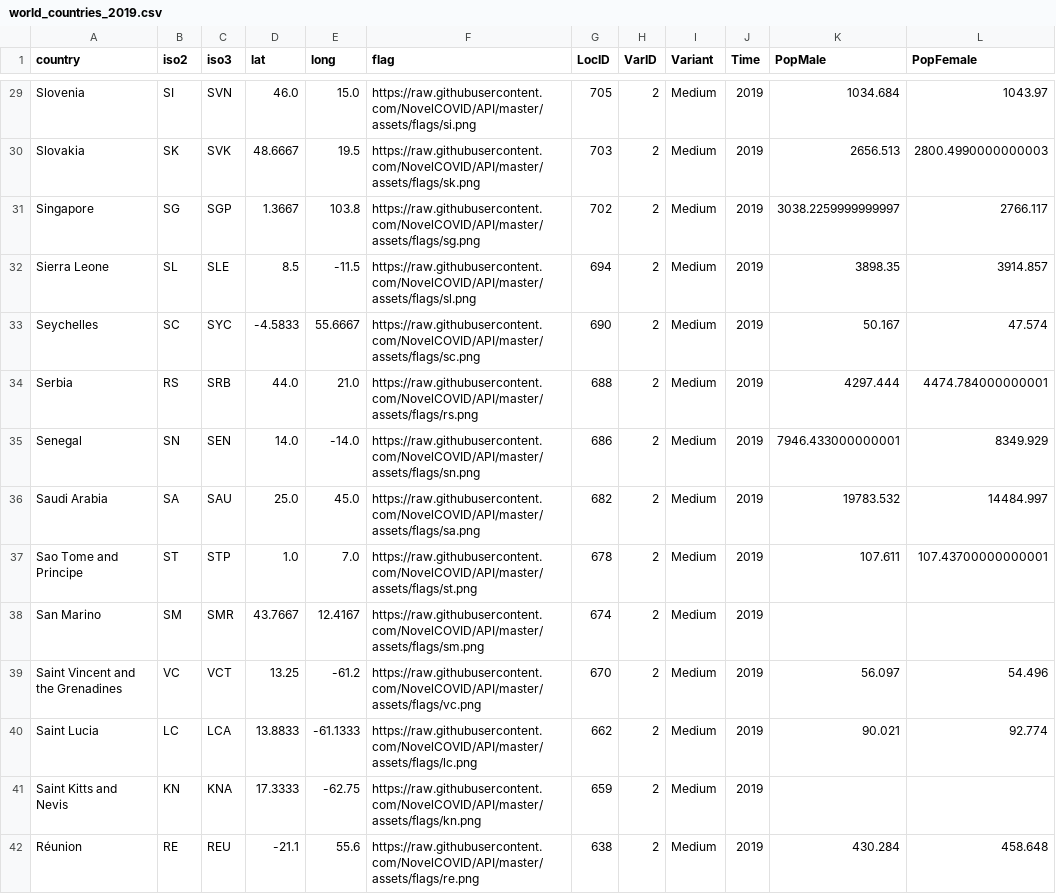
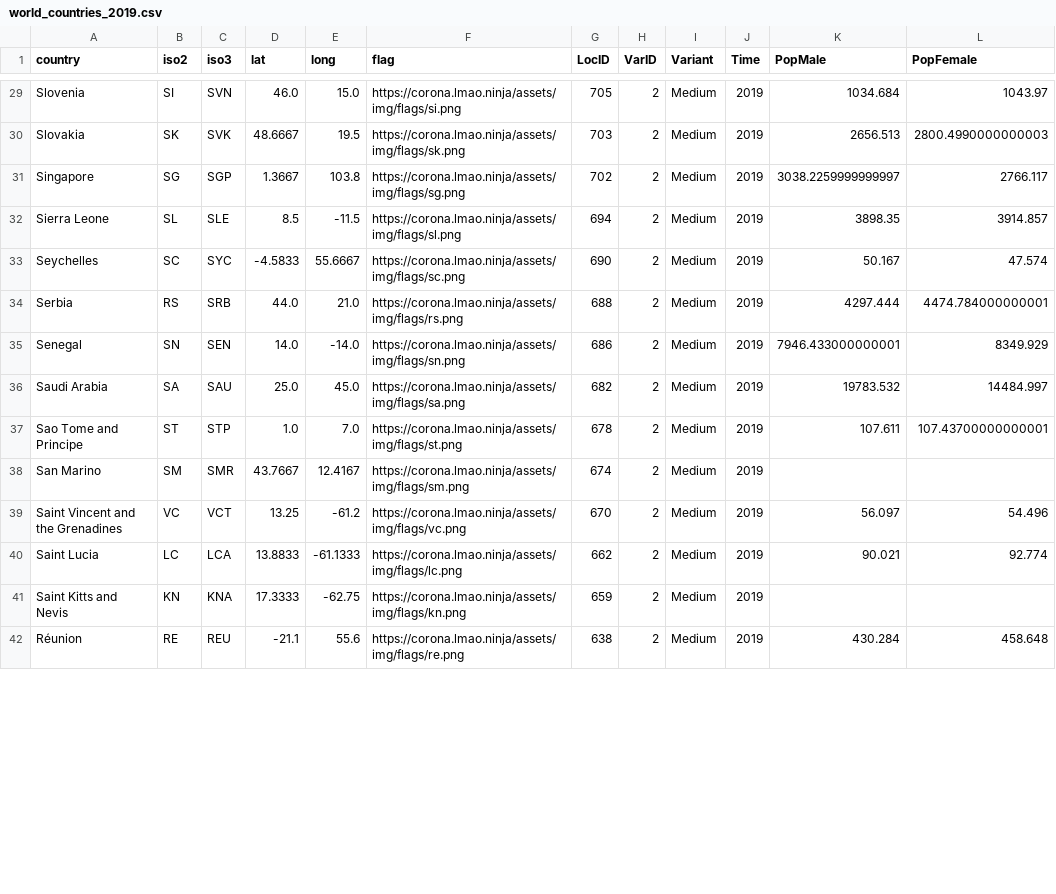
Before and after one commit to rafaelcastellar/coronavirus, a CSV file: data/world_countries_2019.csv, drawn as a sheet; only a part is shown, gaps mark what is left out; the diff covers the shown part only; the diff names each change by its address in the sheet, - before the commit and + after, or states it on an @@ line.

```diff
--- a/data/world_countries_2019.csv
+++ b/data/world_countries_2019.csv
-F29 (flag): https://raw.githubusercontent.com/NovelCOVID/API/master/assets/flags/si.png
+F29 (flag): https://corona.lmao.ninja/assets/img/flags/si.png
-F30 (flag): https://raw.githubusercontent.com/NovelCOVID/API/master/assets/flags/sk.png
+F30 (flag): https://corona.lmao.ninja/assets/img/flags/sk.png
-F31 (flag): https://raw.githubusercontent.com/NovelCOVID/API/master/assets/flags/sg.png
+F31 (flag): https://corona.lmao.ninja/assets/img/flags/sg.png
-F32 (flag): https://raw.githubusercontent.com/NovelCOVID/API/master/assets/flags/sl.png
+F32 (flag): https://corona.lmao.ninja/assets/img/flags/sl.png
-F33 (flag): https://raw.githubusercontent.com/NovelCOVID/API/master/assets/flags/sc.png
+F33 (flag): https://corona.lmao.ninja/assets/img/flags/sc.png
-F34 (flag): https://raw.githubusercontent.com/NovelCOVID/API/master/assets/flags/rs.png
+F34 (flag): https://corona.lmao.ninja/assets/img/flags/rs.png
-F35 (flag): https://raw.githubusercontent.com/NovelCOVID/API/master/assets/flags/sn.png
+F35 (flag): https://corona.lmao.ninja/assets/img/flags/sn.png
-F36 (flag): https://raw.githubusercontent.com/NovelCOVID/API/master/assets/flags/sa.png
+F36 (flag): https://corona.lmao.ninja/assets/img/flags/sa.png
-F37 (flag): https://raw.githubusercontent.com/NovelCOVID/API/master/assets/flags/st.png
+F37 (flag): https://corona.lmao.ninja/assets/img/flags/st.png
-F38 (flag): https://raw.githubusercontent.com/NovelCOVID/API/master/assets/flags/sm.png
+F38 (flag): https://corona.lmao.ninja/assets/img/flags/sm.png
-F39 (flag): https://raw.githubusercontent.com/NovelCOVID/API/master/assets/flags/vc.png
+F39 (flag): https://corona.lmao.ninja/assets/img/flags/vc.png
-F40 (flag): https://raw.githubusercontent.com/NovelCOVID/API/master/assets/flags/lc.png
+F40 (flag): https://corona.lmao.ninja/assets/img/flags/lc.png
-F41 (flag): https://raw.githubusercontent.com/NovelCOVID/API/master/assets/flags/kn.png
+F41 (flag): https://corona.lmao.ninja/assets/img/flags/kn.png
-F42 (flag): https://raw.githubusercontent.com/NovelCOVID/API/master/assets/flags/re.png
+F42 (flag): https://corona.lmao.ninja/assets/img/flags/re.png
```
Also changed, not shown: 172 edited cells elsewhere in this file, 10 other files.
